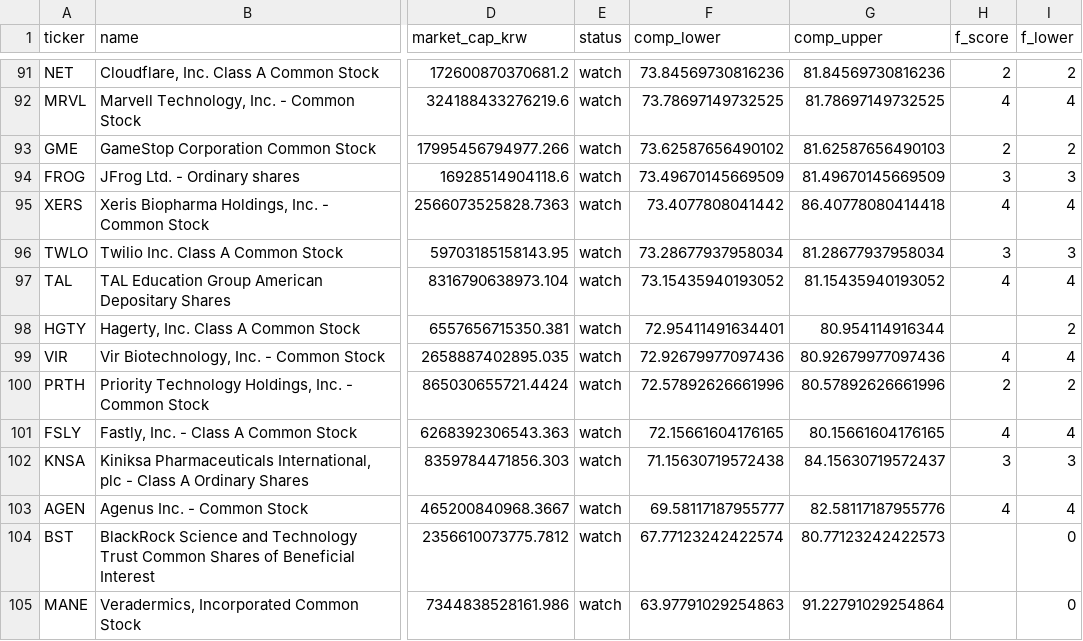
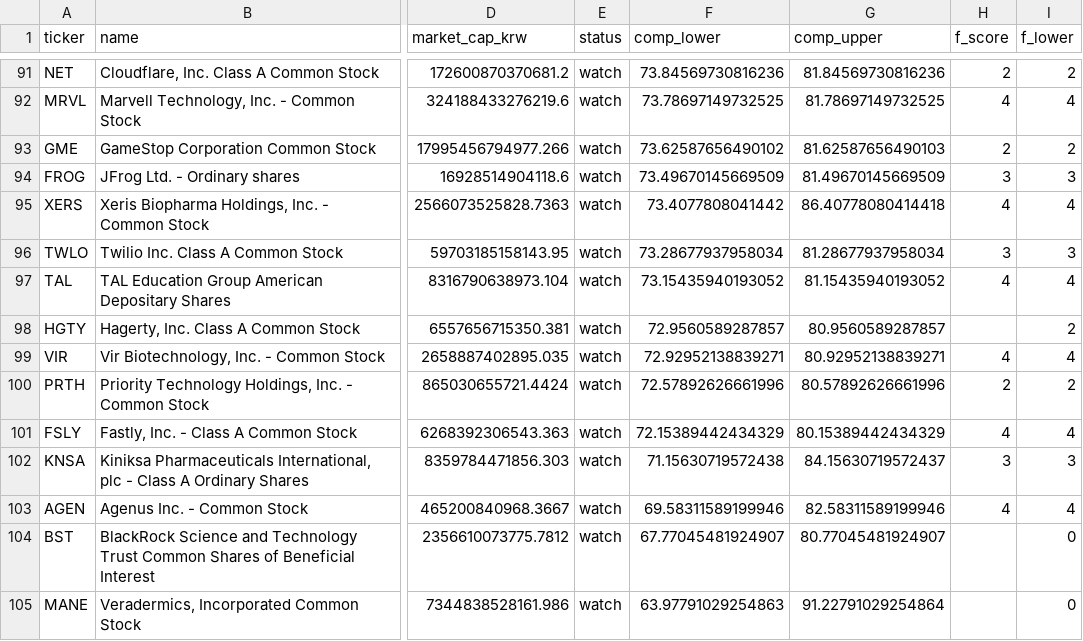
Before and after one commit to kimjunhoney2551-ship-it/stock-leader-dashboard, a CSV file: docs/data/screen_results.csv, drawn as a sheet; only a part is shown, gaps mark what is left out; the diff covers the shown part only; the diff names each change by its address in the sheet, - before the commit and + after, or states it on an @@ line.

```diff
--- a/docs/data/screen_results.csv
+++ b/docs/data/screen_results.csv
-F98 (comp_lower): 72.95411491634401
+F98 (comp_lower): 72.9560589287857
-G98 (comp_upper): 80.954114916344
+G98 (comp_upper): 80.9560589287857
-F99 (comp_lower): 72.92679977097436
+F99 (comp_lower): 72.92952138839271
-G99 (comp_upper): 80.92679977097436
+G99 (comp_upper): 80.92952138839271
-F101 (comp_lower): 72.15661604176165
+F101 (comp_lower): 72.15389442434329
-G101 (comp_upper): 80.15661604176165
+G101 (comp_upper): 80.15389442434329
-F103 (comp_lower): 69.58117187955777
+F103 (comp_lower): 69.58311589199946
-G103 (comp_upper): 82.58117187955776
+G103 (comp_upper): 82.58311589199946
-F104 (comp_lower): 67.77123242422574
+F104 (comp_lower): 67.77045481924907
-G104 (comp_upper): 80.77123242422573
+G104 (comp_upper): 80.77045481924907
```
Also changed, not shown: 1 added row, 1 removed row and 69 edited cells elsewhere in this file, 2 other files.
